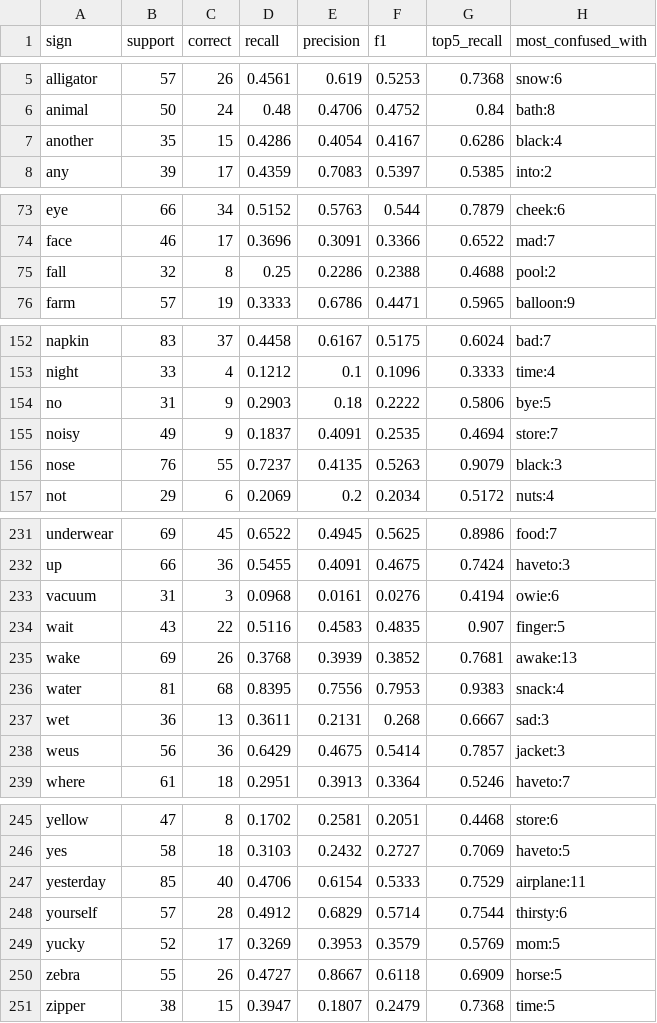
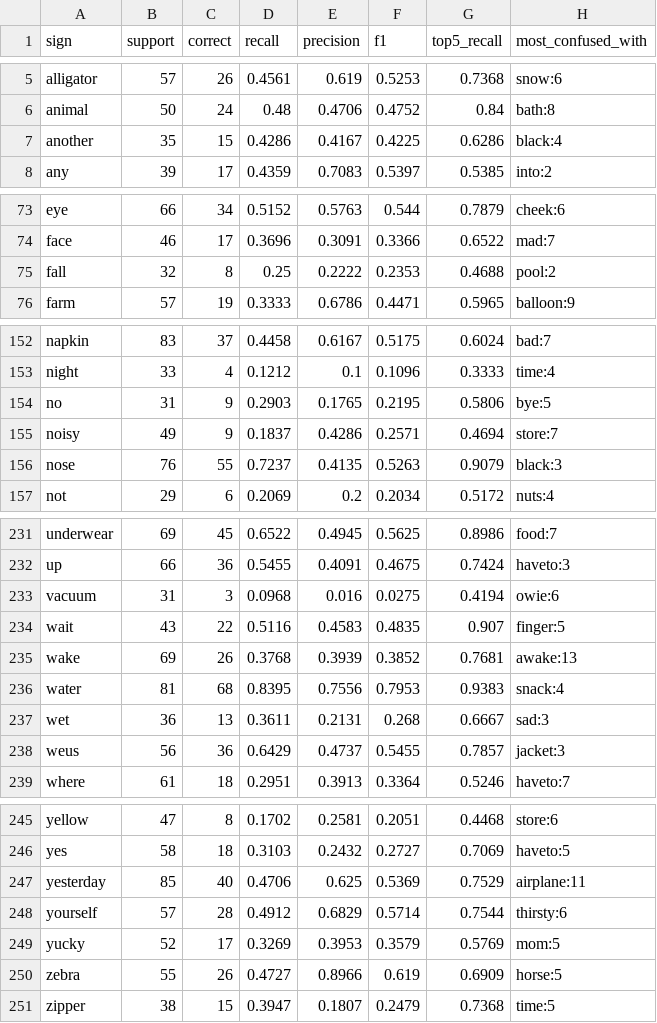
Before and after one commit to claytonvlawson/sign-stack, a CSV file: reports/full_val/per_sign.csv, drawn as a sheet; only a part is shown, gaps mark what is left out; the diff covers the shown part only.

```diff
--- a/reports/full_val/per_sign.csv
+++ b/reports/full_val/per_sign.csv
@@ -6,3 +6,3 @@ alligator,57,26,0.4561,0.619,0.5253,0.7368,snow:6
 animal,50,24,0.48,0.4706,0.4752,0.84,bath:8
-another,35,15,0.4286,0.4054,0.4167,0.6286,black:4
+another,35,15,0.4286,0.4167,0.4225,0.6286,black:4
 any,39,17,0.4359,0.7083,0.5397,0.5385,into:2
@@ -74,3 +74,3 @@ eye,66,34,0.5152,0.5763,0.544,0.7879,cheek:6
 face,46,17,0.3696,0.3091,0.3366,0.6522,mad:7
-fall,32,8,0.25,0.2286,0.2388,0.4688,pool:2
+fall,32,8,0.25,0.2222,0.2353,0.4688,pool:2
 farm,57,19,0.3333,0.6786,0.4471,0.5965,balloon:9
@@ -153,4 +153,4 @@ napkin,83,37,0.4458,0.6167,0.5175,0.6024,bad:7
 night,33,4,0.1212,0.1,0.1096,0.3333,time:4
-no,31,9,0.2903,0.18,0.2222,0.5806,bye:5
-noisy,49,9,0.1837,0.4091,0.2535,0.4694,store:7
+no,31,9,0.2903,0.1765,0.2195,0.5806,bye:5
+noisy,49,9,0.1837,0.4286,0.2571,0.4694,store:7
 nose,76,55,0.7237,0.4135,0.5263,0.9079,black:3
@@ -232,3 +232,3 @@ underwear,69,45,0.6522,0.4945,0.5625,0.8986,food:7
 up,66,36,0.5455,0.4091,0.4675,0.7424,haveto:3
-vacuum,31,3,0.0968,0.0161,0.0276,0.4194,owie:6
+vacuum,31,3,0.0968,0.016,0.0275,0.4194,owie:6
 wait,43,22,0.5116,0.4583,0.4835,0.907,finger:5
@@ -237,3 +237,3 @@ water,81,68,0.8395,0.7556,0.7953,0.9383,snack:4
 wet,36,13,0.3611,0.2131,0.268,0.6667,sad:3
-weus,56,36,0.6429,0.4675,0.5414,0.7857,jacket:3
+weus,56,36,0.6429,0.4737,0.5455,0.7857,jacket:3
 where,61,18,0.2951,0.3913,0.3364,0.5246,haveto:7
@@ -246,6 +246,6 @@ yellow,47,8,0.1702,0.2581,0.2051,0.4468,store:6
 yes,58,18,0.3103,0.2432,0.2727,0.7069,haveto:5
-yesterday,85,40,0.4706,0.6154,0.5333,0.7529,airplane:11
+yesterday,85,40,0.4706,0.625,0.5369,0.7529,airplane:11
 yourself,57,28,0.4912,0.6829,0.5714,0.7544,thirsty:6
 yucky,52,17,0.3269,0.3953,0.3579,0.5769,mom:5
-zebra,55,26,0.4727,0.8667,0.6118,0.6909,horse:5
+zebra,55,26,0.4727,0.8966,0.619,0.6909,horse:5
 zipper,38,15,0.3947,0.1807,0.2479,0.7368,time:5
```
Also changed, not shown: 30 edited cells elsewhere in this file, reports/full_val/confusion_matrix.csv, 10 other files.
